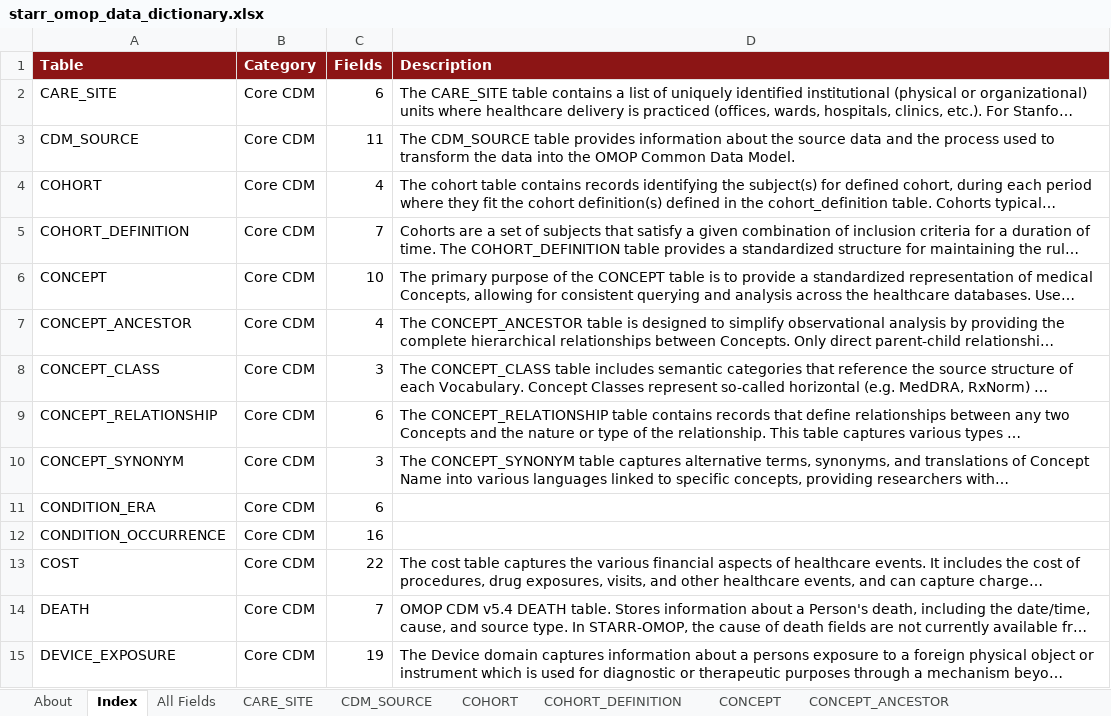
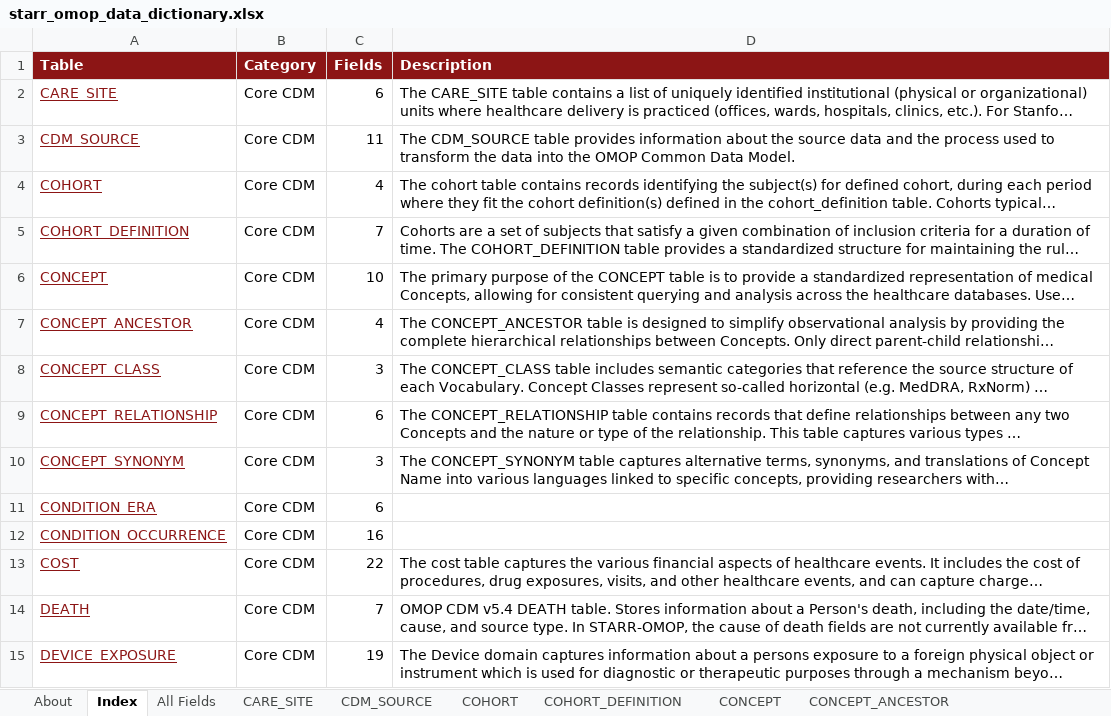
Before and after one commit to susom/starr-docs-omop, an Excel workbook: docs/downloads/starr_omop_data_dictionary.xlsx, sheet Index, drawn as a sheet; only a part is shown; long unchanged cells end in …; values as stored, in another font and other column widths than the file's, no borders; the diff covers the shown part only; the diff names each change by its address in the sheet, - before the commit and + after, or states it on an @@ line.

```diff
--- a/docs/downloads/starr_omop_data_dictionary.xlsx (sheet Index)
+++ b/docs/downloads/starr_omop_data_dictionary.xlsx (sheet Index)
@@ A2:A15 underline: off → on, text colour: black → #8C1515 @@
```
Also changed, not shown: cell formats elsewhere in this sheet, sheet About, 1 other file.
